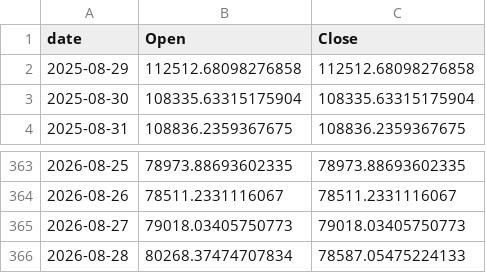
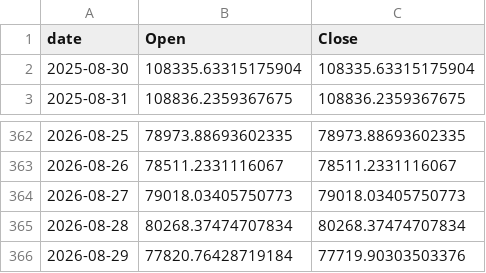
Before and after one commit to Gabrielrr2025/exportbtc, a CSV file: btc_prices.csv, drawn as a sheet; only a part is shown, gaps mark what is left out.

```diff
--- a/btc_prices.csv
+++ b/btc_prices.csv
@@ -1,3 +1,2 @@
 date,Open,Close
-2025-08-29,112512.68098276858,112512.68098276858
 2025-08-30,108335.63315175904,108335.63315175904
@@ -365,2 +364,3 @@ date,Open,Close
 2026-08-27,79018.03405750773,79018.03405750773
-2026-08-28,80268.37474707834,78587.05475224133
+2026-08-28,80268.37474707834,80268.37474707834
+2026-08-29,77820.76428719184,77719.90303503376
```
